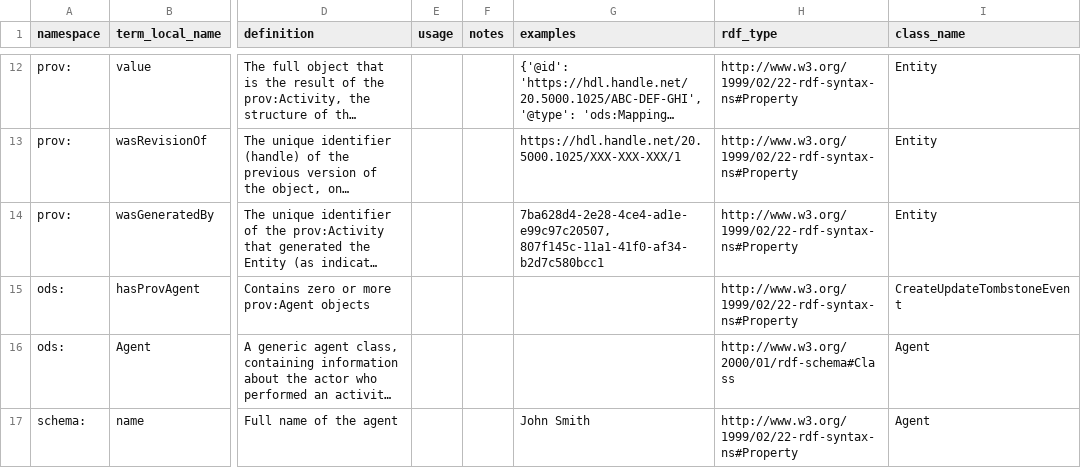
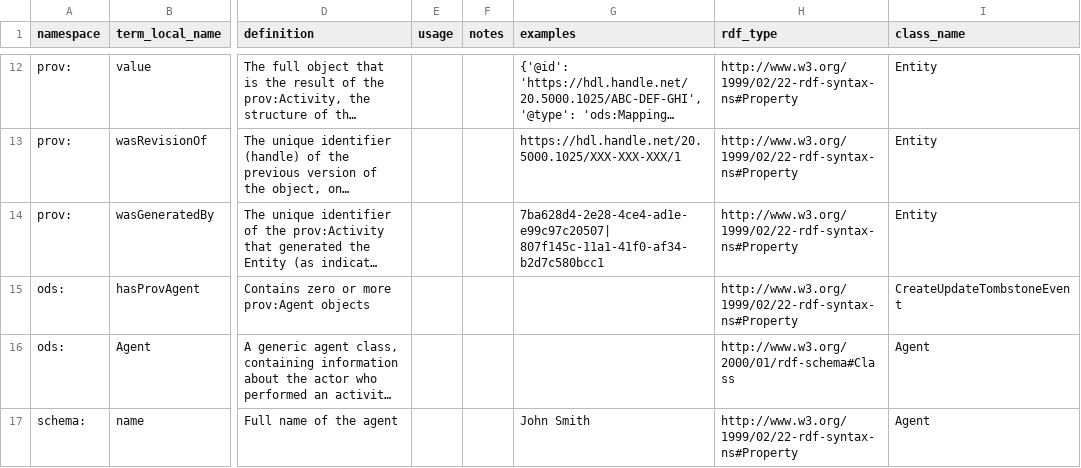
Before and after one commit to ben-norton/stadocgen, a CSV file: app/data/opends/create-update-tombstone-event-termlist.csv, drawn as a sheet; only a part is shown, gaps mark what is left out; long unchanged cells end in …; the diff covers the shown part only; the diff names each change by its address in the sheet, - before the commit and + after, or states it on an @@ line.

```diff
--- a/app/data/opends/create-update-tombstone-event-termlist.csv
+++ b/app/data/opends/create-update-tombstone-event-termlist.csv
-G14 (examples): 7ba628d4-2e28-4ce4-ad1e-e99c97c20507, 807f145c-11a1-41f0-af34-b2d7c580bcc1
+G14 (examples): 7ba628d4-2e28-4ce4-ad1e-e99c97c20507| 807f145c-11a1-41f0-af34-b2d7c580bcc1
```
Also changed, not shown: 4 edited cells elsewhere in this file, app/data/opends/annotation-termlist.csv, app/data/opends/data-mapping-termlist.csv, 8 other files.
